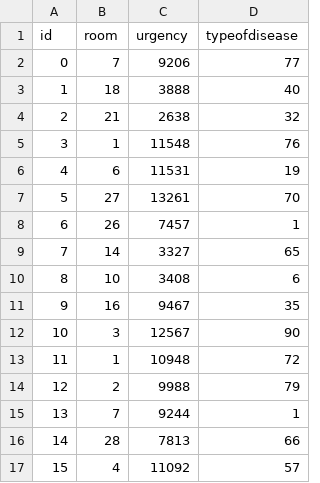
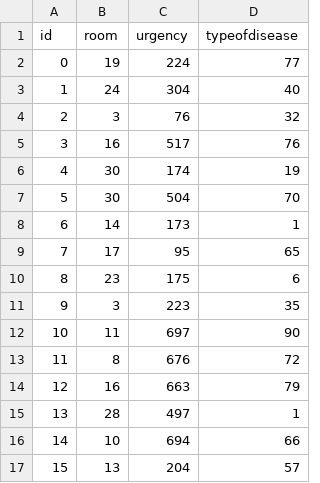
Before and after one commit to AdiY10/CI-AssitiveRobot, a CSV file: Patient50.csv, drawn as a sheet; only a part is shown; the diff covers the shown part only.

Commit message:
Graphs + patient

```diff
--- a/Patient50.csv
+++ b/Patient50.csv
@@ -1,17 +1,17 @@
 id,room,urgency,typeofdisease
-0,7,9206,77
-1,18,3888,40
-2,21,2638,32
-3,1,11548,76
-4,6,11531,19
-5,27,13261,70
-6,26,7457,1
-7,14,3327,65
-8,10,3408,6
-9,16,9467,35
-10,3,12567,90
-11,1,10948,72
-12,2,9988,79
-13,7,9244,1
-14,28,7813,66
-15,4,11092,57
+0,19,224,77
+1,24,304,40
+2,3,76,32
+3,16,517,76
+4,30,174,19
+5,30,504,70
+6,14,173,1
+7,17,95,65
+8,23,175,6
+9,3,223,35
+10,11,697,90
+11,8,676,72
+12,16,663,79
+13,28,497,1
+14,10,694,66
+15,13,204,57
```
Also changed, not shown: 70 edited cells elsewhere in this file, 1 other file.
